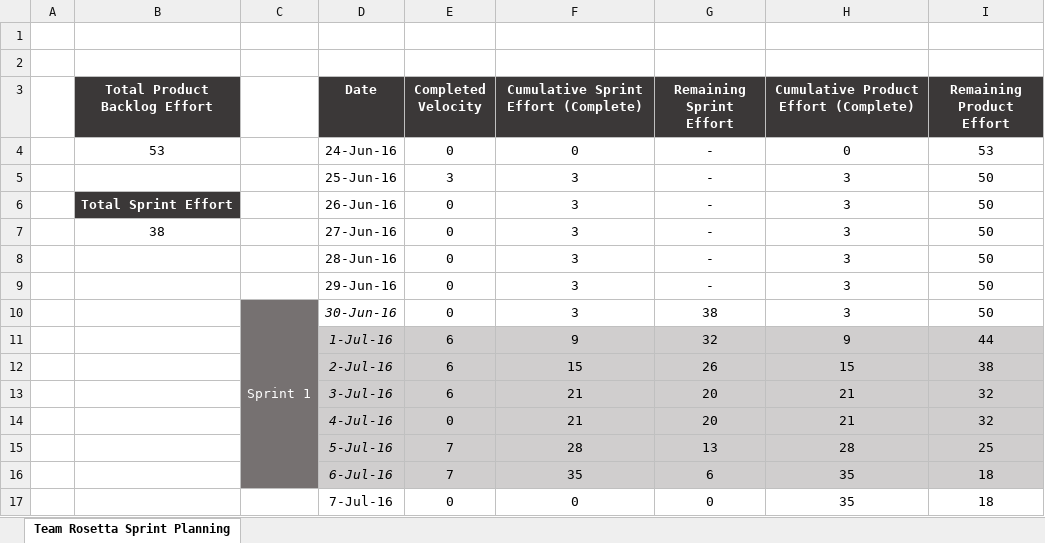
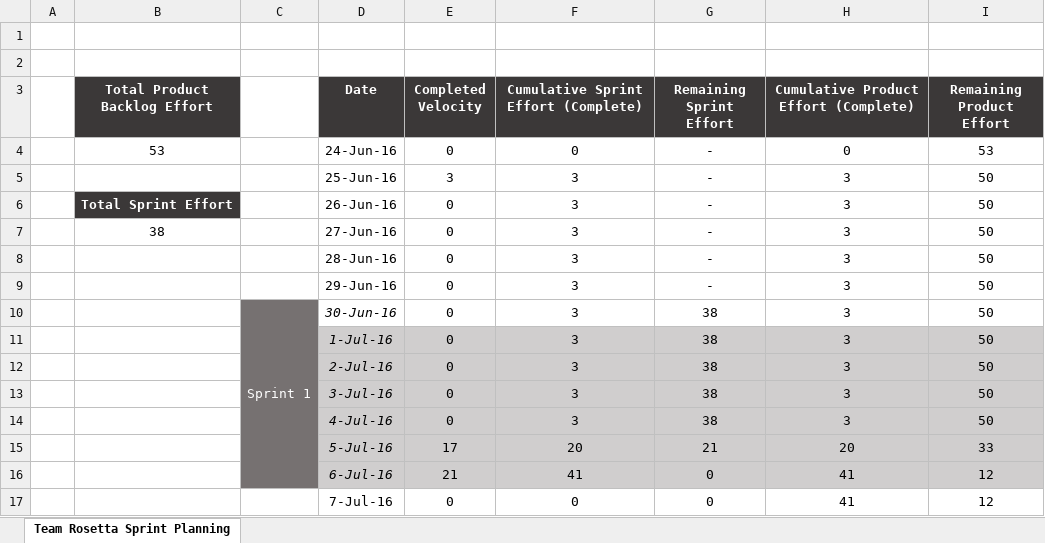
Before and after one commit to KickerKeeper/litquincy, an Excel workbook: Team Burndown Chart - Team Rosetta.xlsx, sheet Team Rosetta Sprint Planning, drawn as a sheet; values as stored, in another font and other column widths than the file's, no borders; charts and pictures not drawn; removed rows and columns are numbered as before the commit, all else as after; the diff names each change by its address in the sheet, - before the commit and + after, or states it on an @@ line.

Commit message:
Added Pair Programming evidence and updated burndown chart.

```diff
--- a/Team Burndown Chart - Team Rosetta.xlsx (sheet Team Rosetta Sprint Planning)
+++ b/Team Burndown Chart - Team Rosetta.xlsx (sheet Team Rosetta Sprint Planning)
-row 11:  |  |  | 1-Jul-16 | 6 | 9 | 32 | 9 | 44
-row 12:  |  |  | 2-Jul-16 | 6 | 15 | 26 | 15 | 38
-row 13:  |  |  | 3-Jul-16 | 6 | 21 | 20 | 21 | 32
-row 14:  |  |  | 4-Jul-16 | 0 | 21 | 20 | 21 | 32
-row 15:  |  |  | 5-Jul-16 | 7 | 28 | 13 | 28 | 25
-row 16:  |  |  | 6-Jul-16 | 7 | 35 | 6 | 35 | 18
+row 11:  |  |  | 1-Jul-16 | 0 | 3 | 38 | 3 | 50
+row 12:  |  |  | 2-Jul-16 | 0 | 3 | 38 | 3 | 50
+row 13:  |  |  | 3-Jul-16 | 0 | 3 | 38 | 3 | 50
+row 14:  |  |  | 4-Jul-16 | 0 | 3 | 38 | 3 | 50
+row 15:  |  |  | 5-Jul-16 | 17 | 20 | 21 | 20 | 33
+row 16:  |  |  | 6-Jul-16 | 21 | 41 | 0 | 41 | 12
-H17: 35
+H17: 41
-I17 (Remaining Product Effort): 18
+I17 (Remaining Product Effort): 12
```
Also changed, not shown: charts or pictures, 2 other files.
